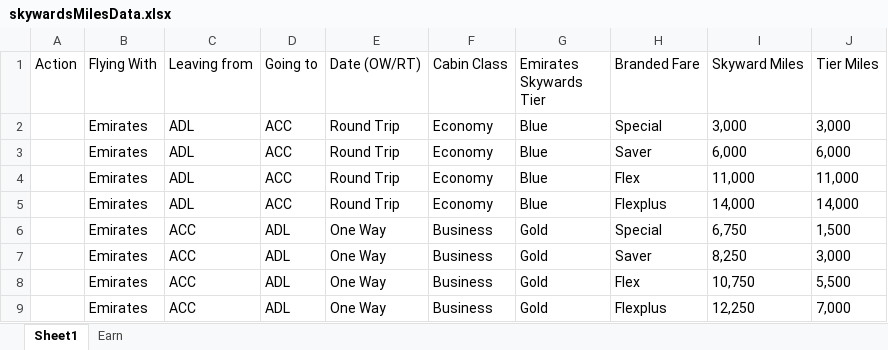
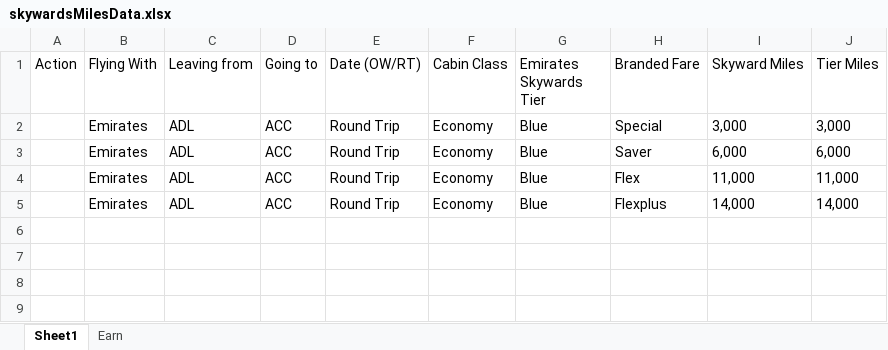
Before and after one commit to JohnRicMerque/es-miles-calc-scraper, an Excel workbook: skywardsMilesData.xlsx, sheet Sheet1, drawn as a sheet; values as stored, in another font and other column widths than the file's, no borders; the diff names each change by its address in the sheet, - before the commit and + after, or states it on an @@ line.

```diff
--- a/skywardsMilesData.xlsx (sheet Sheet1)
+++ b/skywardsMilesData.xlsx (sheet Sheet1)
-row 6:  | Emirates | ACC | ADL | One Way | Business | Gold | Special | 6,750 | 1,500
-row 7:  | Emirates | ACC | ADL | One Way | Business | Gold | Saver | 8,250 | 3,000
-row 8:  | Emirates | ACC | ADL | One Way | Business | Gold | Flex | 10,750 | 5,500
-row 9:  | Emirates | ACC | ADL | One Way | Business | Gold | Flexplus | 12,250 | 7,000
```
Also changed, not shown: sheet Earn, flightData.xlsx, inputData.xlsx, 3 other files.
